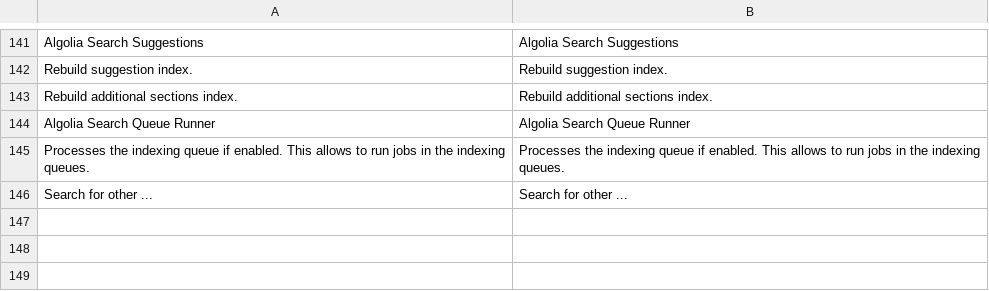
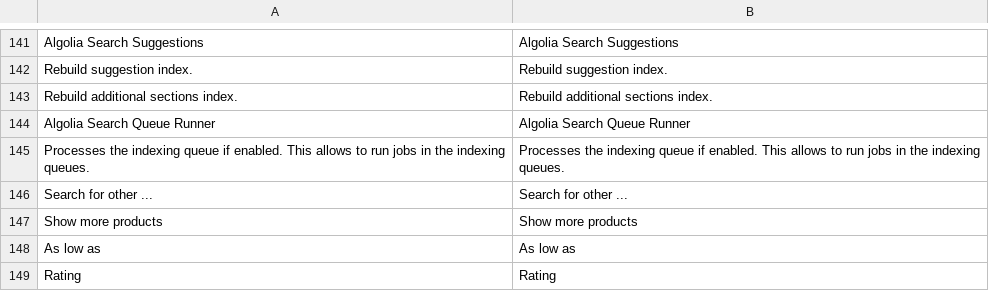
Before and after one commit to whadziewicz/algoliasearch-magento-2, a CSV file: i18n/en_US.csv, drawn as a sheet; only a part is shown, gaps mark what is left out; the diff names each change by its address in the sheet, - before the commit and + after, or states it on an @@ line.

```diff
--- a/i18n/en_US.csv
+++ b/i18n/en_US.csv
+row 147: Show more products | Show more products
+row 148: As low as | As low as
+row 149: Rating | Rating
```
Also changed, not shown: 1 other file.
